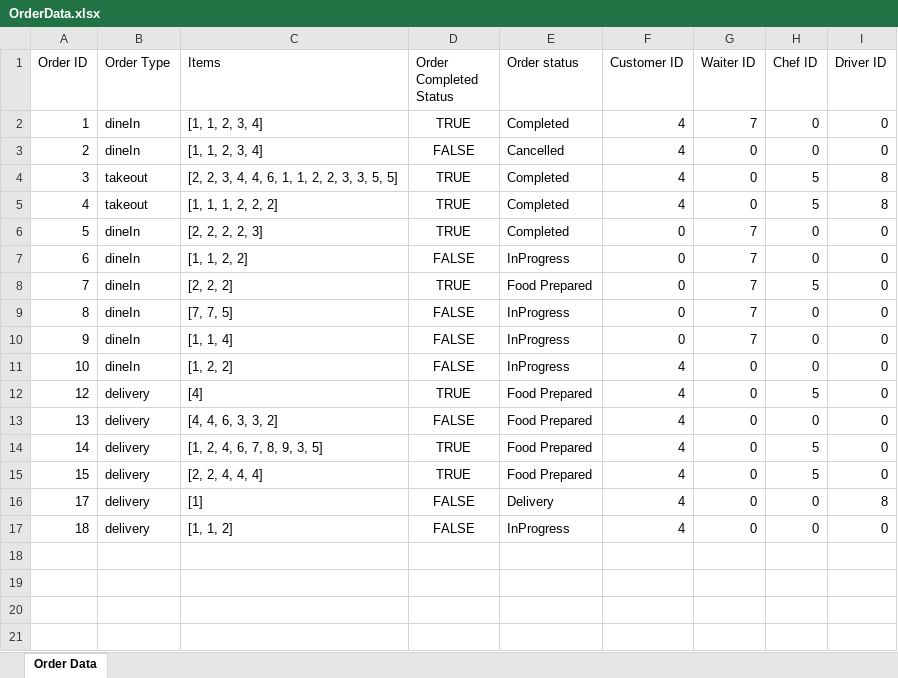
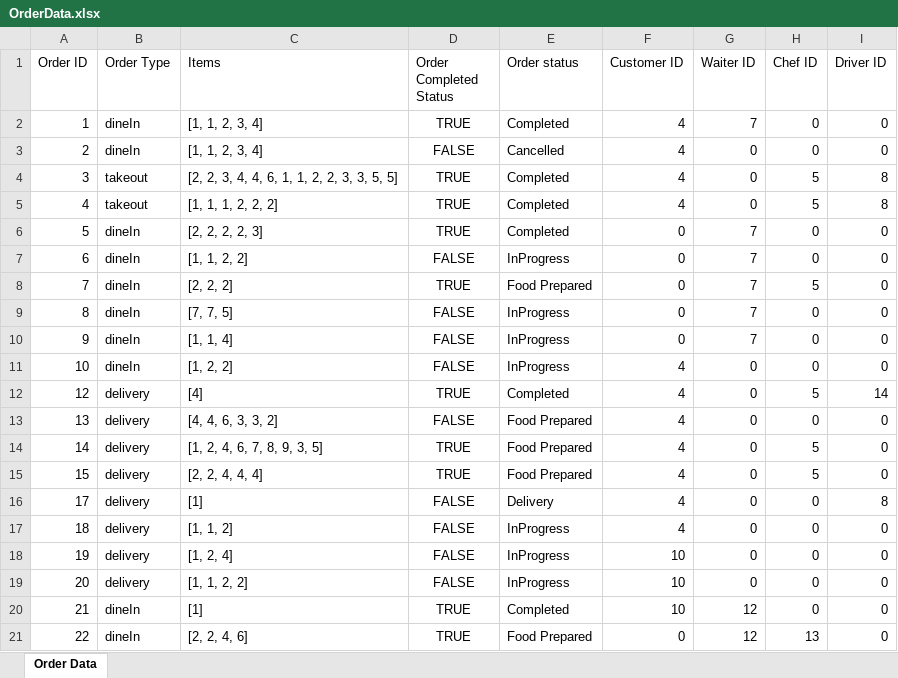
Before and after one commit to sauravss98/Java-Restaurant-Application, an Excel workbook: Group14-A2/src/main/java/Orders/OrderData.xlsx, sheet Order Data, drawn as a sheet; values as stored, in another font and other column widths than the file's, no borders; the diff names each change by its address in the sheet, - before the commit and + after, or states it on an @@ line.

```diff
--- a/Group14-A2/src/main/java/Orders/OrderData.xlsx (sheet Order Data)
+++ b/Group14-A2/src/main/java/Orders/OrderData.xlsx (sheet Order Data)
-E12 (Order status): Food Prepared
+E12 (Order status): Completed
-I12 (Driver ID): 0
+I12 (Driver ID): 14
+row 18: 19 | delivery | [1, 2, 4] | FALSE | InProgress | 10 | 0 | 0 | 0
+row 19: 20 | delivery | [1, 1, 2, 2] | FALSE | InProgress | 10 | 0 | 0 | 0
+row 20: 21 | dineIn | [1] | TRUE | Completed | 10 | 12 | 0 | 0
+row 21: 22 | dineIn | [2, 2, 4, 6] | TRUE | Food Prepared | 0 | 12 | 13 | 0
```
Also changed, not shown: Group14-A2/src/main/java/Reservation/ReservationData.xlsx, Group14-A2/src/main/java/User/ChefData.xlsx, 12 other files.
